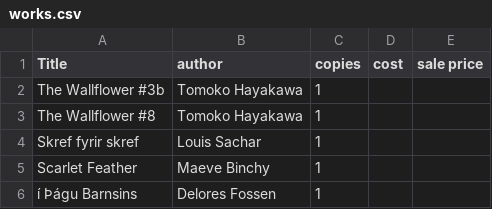
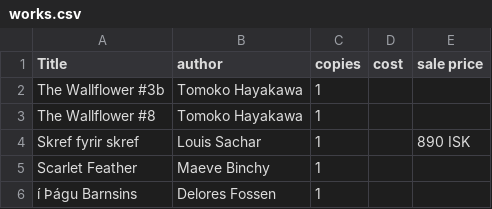
Before and after one commit to baekur-online/baekurupdates, a CSV file: works.csv, drawn as a sheet; only a part is shown.

Commit message:
Update works.csv

```diff
--- a/works.csv
+++ b/works.csv
@@ -3,3 +3,3 @@ The Wallflower #3b, Tomoko Hayakawa, 1,,
 The Wallflower #8, Tomoko Hayakawa, 1,,
-Skref fyrir skref, Louis Sachar, 1,,
+Skref fyrir skref, Louis Sachar, 1,, 890 ISK
 Scarlet Feather,Maeve Binchy,1,,
```
